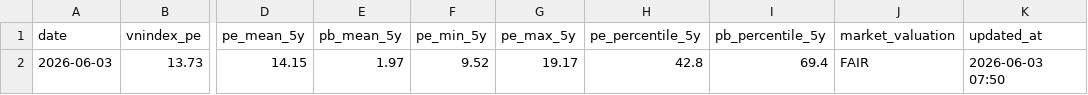
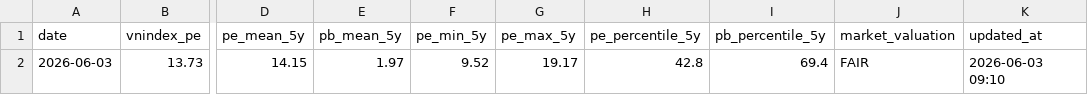
Before and after one commit to vn99instrumental-web/vnstock-cron-v2.0, a CSV file: output/context.csv, drawn as a sheet; only a part is shown, gaps mark what is left out; the diff names each change by its address in the sheet, - before the commit and + after, or states it on an @@ line.

```diff
--- a/output/context.csv
+++ b/output/context.csv
-K2 (updated_at): 2026-06-03 07:50
+K2 (updated_at): 2026-06-03 09:10
```
Also changed, not shown: 8 other files.
